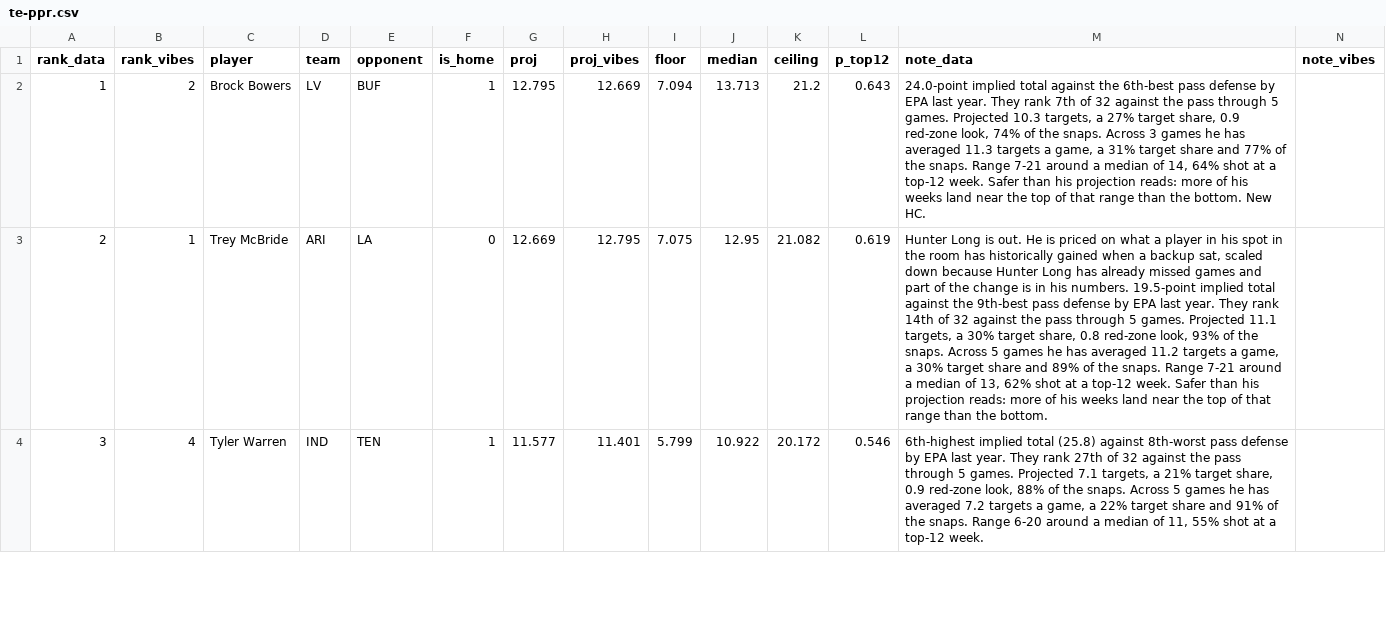
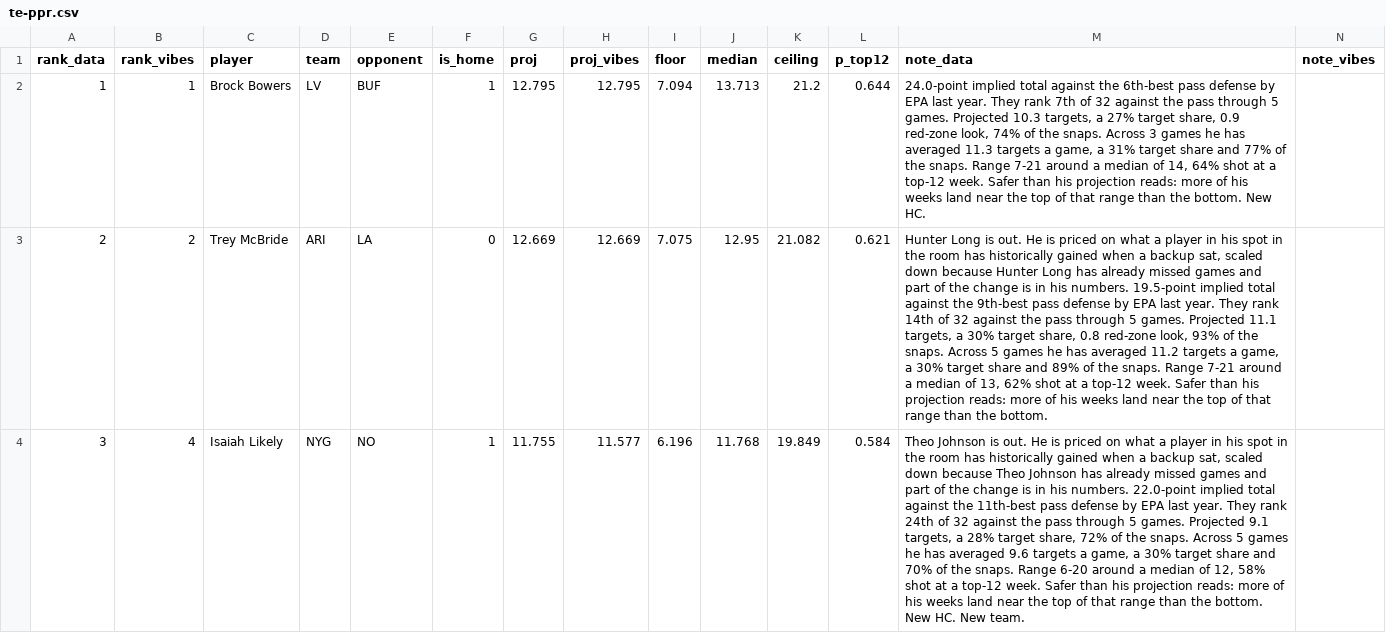
Before and after one commit to maditphillips/The-Delta-Duo, a CSV file: data/weekly/2026/week-06/te-ppr.csv, drawn as a sheet; only a part is shown; the diff covers the shown part only; the diff names each change by its address in the sheet, - before the commit and + after, or states it on an @@ line.

```diff
--- a/data/weekly/2026/week-06/te-ppr.csv
+++ b/data/weekly/2026/week-06/te-ppr.csv
-B2 (rank_vibes): 2
+B2 (rank_vibes): 1
-H2 (proj_vibes): 12.669
+H2 (proj_vibes): 12.795
-L2 (p_top12): 0.643
+L2 (p_top12): 0.644
-B3 (rank_vibes): 1
+B3 (rank_vibes): 2
-H3 (proj_vibes): 12.795
+H3 (proj_vibes): 12.669
-L3 (p_top12): 0.619
+L3 (p_top12): 0.621
-C4 (player): Tyler Warren
+C4 (player): Isaiah Likely
-D4 (team): IND
+D4 (team): NYG
-E4 (opponent): TEN
+E4 (opponent): NO
-G4 (proj): 11.577
+G4 (proj): 11.755
-H4 (proj_vibes): 11.401
+H4 (proj_vibes): 11.577
-I4 (floor): 5.799
+I4 (floor): 6.196
-J4 (median): 10.922
+J4 (median): 11.768
-K4 (ceiling): 20.172
+K4 (ceiling): 19.849
-L4 (p_top12): 0.546
+L4 (p_top12): 0.584
-M4 (note_data): 6th-highest implied total (25.8) against 8th-worst pass defense by EPA last year. They rank 27th of 32 against the pass through 5 games. Projected 7.1 targets, a 21% target share, 0.9 red-zone look, 88% of the snaps. Across 5 games he has averaged 7.2 targets a game, a 22% target share and 91% of the snaps. Range 6-20 around a median of 11, 55% shot at a top-12 week.
+M4 (note_data): Theo Johnson is out. He is priced on what a player in his spot in the room has historically gained when a backup sat, scaled down because Theo Johnson has already missed games and part of the change is in his numbers. 22.0-point implied total against the 11th-best pass defense by EPA last year. They rank 24th of 32 against the pass through 5 games. Projected 9.1 targets, a 28% target share, 72% of the snaps. Across 5 games he has averaged 9.6 targets a game, a 30% target share and 70% of the snaps. Range 6-20 around a median of 12, 58% shot at a top-12 week. Safer than his projection reads: more of his weeks land near the top of that range than the bottom. New HC. New team.
```
Also changed, not shown: 2 added rows, 1 removed row, 87 edited cells and row numbers in column A elsewhere in this file, data/weekly/2026/week-06/qb-4pt.csv, data/weekly/2026/week-06/qb-6pt.csv, 7 other files.
